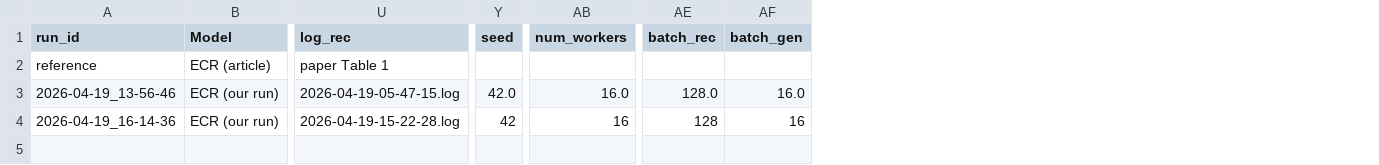
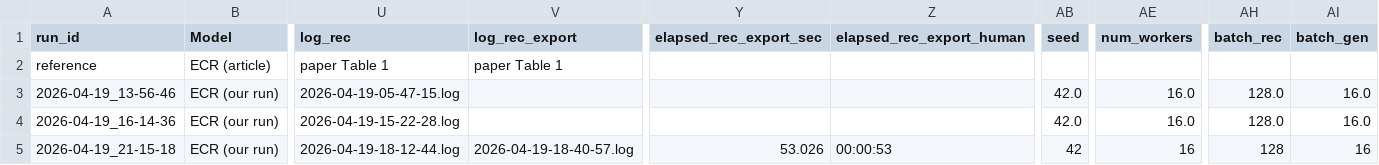
Before and after one commit to UQO-ML/sysdereco_projet_session, a CSV file: results/run_comparison_objective.csv, drawn as a sheet; only a part is shown, gaps mark what is left out; addresses are those after the commit; rows hold the shown columns only; the diff names each change by its address in the sheet, - before the commit and + after, or states it on an @@ line.

```diff
--- a/results/run_comparison_objective.csv
+++ b/results/run_comparison_objective.csv
+column V (log_rec_export), row 2: paper Table 1
+column Y (elapsed_rec_export_sec), empty
+column Z (elapsed_rec_export_human), empty
-AB4 (seed): 42
+AB4 (seed): 42.0
-AE4 (num_workers): 16
+AE4 (num_workers): 16.0
-AH4 (batch_rec): 128
+AH4 (batch_rec): 128.0
-AI4 (batch_gen): 16
+AI4 (batch_gen): 16.0
+row 5: 2026-04-19_21-15-18 | ECR (our run) | 2026-04-19-18-12-44.log | 2026-04-19-18-40-57.log | 53.026 | 00:00:53 | 42 | 16 | 128 | 16
```
Also changed, not shown: results/run_generation_metrics.csv, results/run_objective_metrics.csv, 6 other files.
